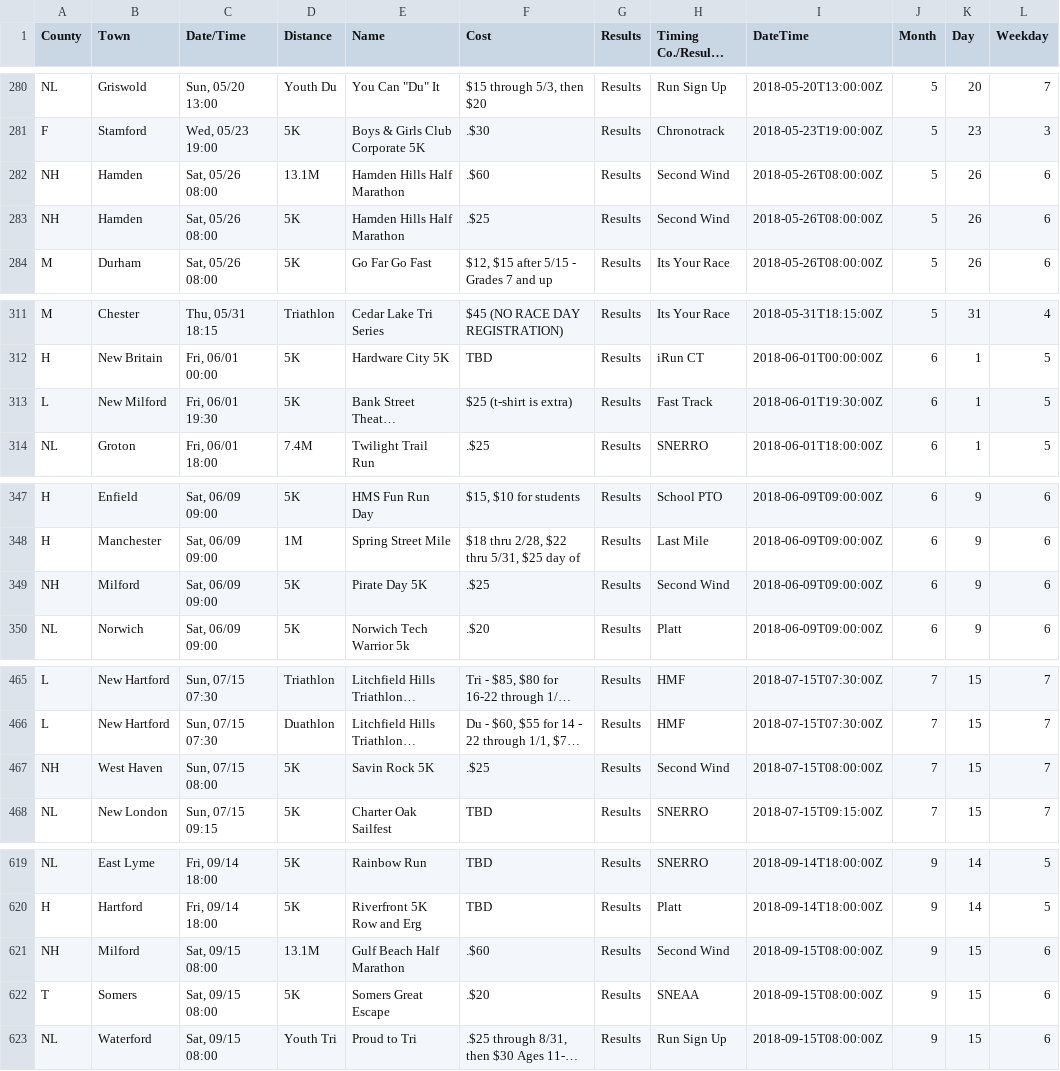
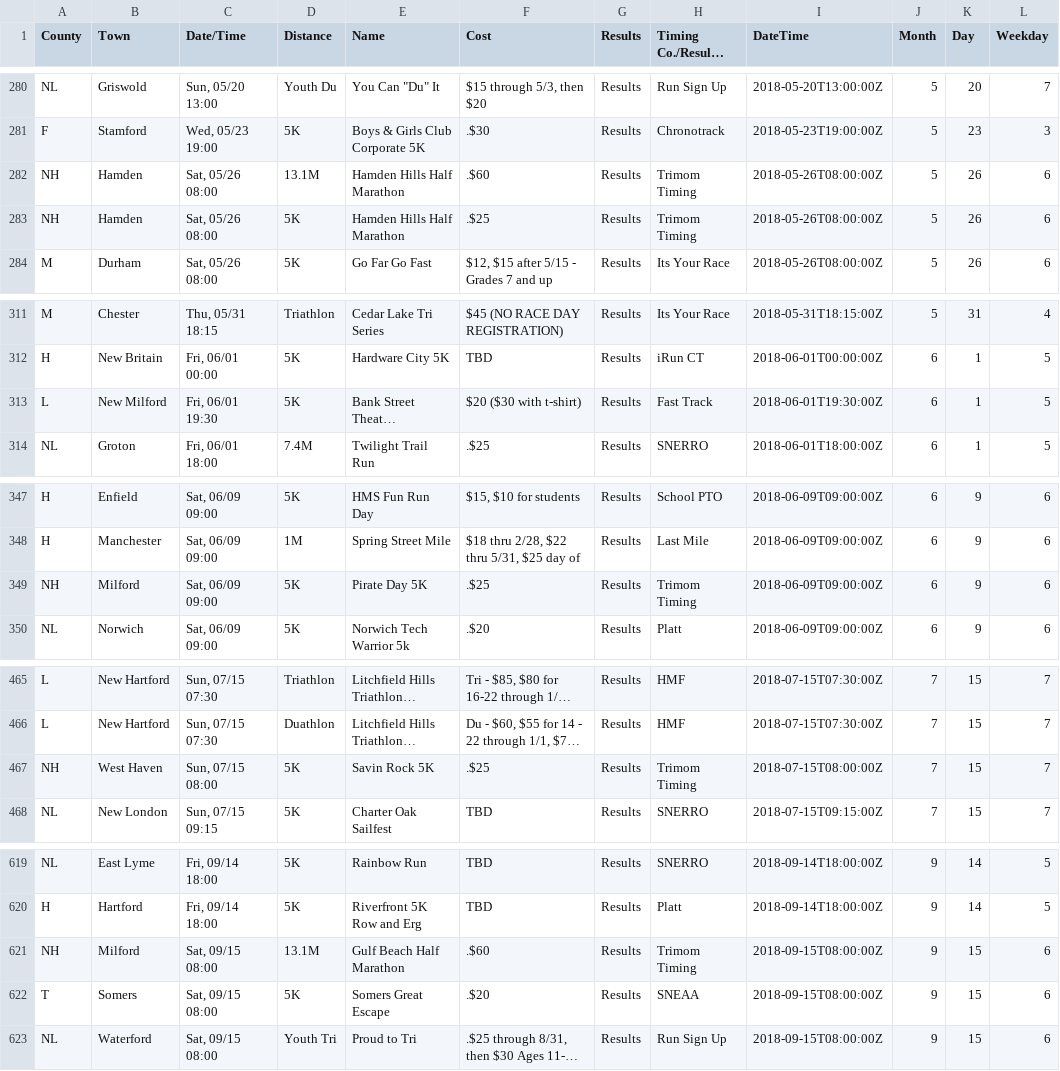
Before and after one commit to jpasini/dataviz-project-template, a CSV file: data/races2018.csv, drawn as a sheet; only a part is shown, gaps mark what is left out; long unchanged cells end in …; the diff covers the shown part only; the diff names each change by its address in the sheet, - before the commit and + after, or states it on an @@ line.

Commit message:
fresh data

```diff
--- a/data/races2018.csv
+++ b/data/races2018.csv
-H282:H283 (Timing Co./Results Site): Second Wind
+H282:H283 (Timing Co./Results Site): Trimom Timing
-F313 (Cost): $25 (t-shirt is extra)
+F313 (Cost): $20 ($30 with t-shirt)
-H349 (Timing Co./Results Site): Second Wind
+H349 (Timing Co./Results Site): Trimom Timing
-H467 (Timing Co./Results Site): Second Wind
+H467 (Timing Co./Results Site): Trimom Timing
-H621 (Timing Co./Results Site): Second Wind
+H621 (Timing Co./Results Site): Trimom Timing
```
Also changed, not shown: 1 edited cell elsewhere in this file, 2 other files.
